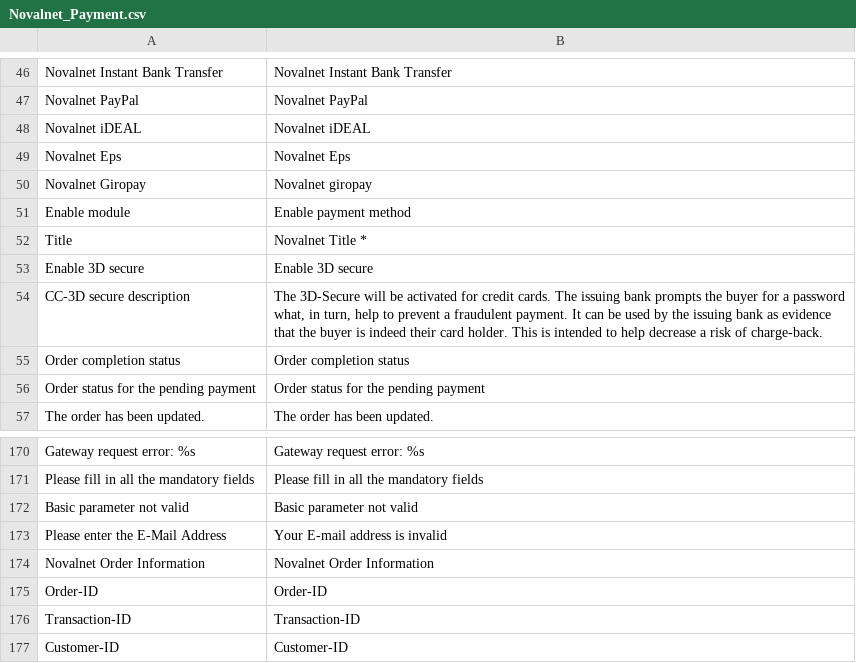
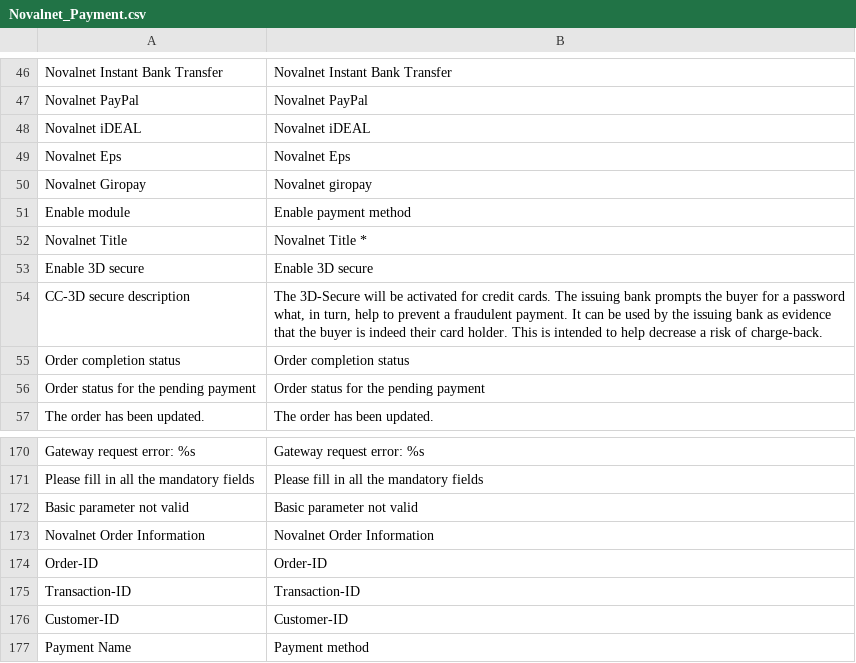
Before and after one commit to OpenMageModuleFostering/novalnet, a CSV file: app/locale/en_US/Novalnet_Payment.csv, drawn as a sheet; only a part is shown, gaps mark what is left out; the shorter side is filled out with more unchanged rows.

```diff
--- a/app/locale/en_US/Novalnet_Payment.csv
+++ b/app/locale/en_US/Novalnet_Payment.csv
@@ -51,3 +51,3 @@
 "Enable module","Enable payment method"
-"Title","Novalnet Title *"
+"Novalnet Title","Novalnet Title *"
 "Enable 3D secure","Enable 3D secure"
@@ -172,3 +172,2 @@
 "Basic parameter not valid","Basic parameter not valid"
-"Please enter the E-Mail Address","Your E-mail address is invalid"
 "Novalnet Order Information","Novalnet Order Information"
```
Also changed, not shown: app/locale/de_DE/Novalnet_Payment.csv, 43 other files.
